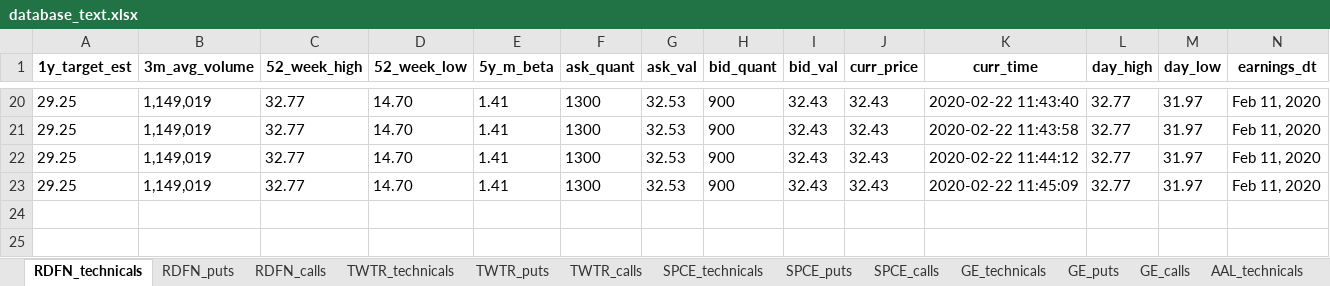
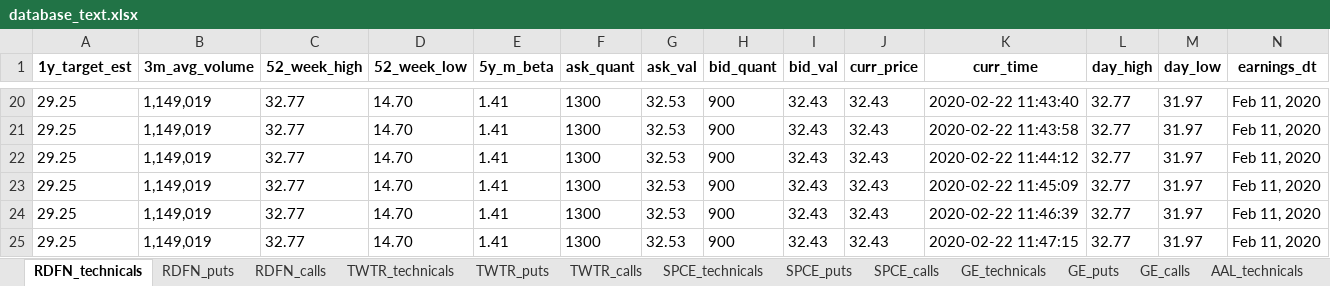
Before and after one commit to hr23232323/auto_market_data_bot, an Excel workbook: database_text.xlsx, sheet RDFN_technicals, drawn as a sheet; only a part is shown, gaps mark what is left out; values as stored, in another font and other column widths than the file's, no borders; rows hold the shown columns only; the diff names each change by its address in the sheet, - before the commit and + after, or states it on an @@ line.

```diff
--- a/database_text.xlsx (sheet RDFN_technicals)
+++ b/database_text.xlsx (sheet RDFN_technicals)
+row 24: 29.25 | 1,149,019 | 32.77 | 14.70 | 1.41 | 1300 | 32.53 | 900 | 32.43 | 32.43 | 2020-02-22 11:46:39 | 32.77 | 31.97 | Feb 11, 2020
+row 25: 29.25 | 1,149,019 | 32.77 | 14.70 | 1.41 | 1300 | 32.53 | 900 | 32.43 | 32.43 | 2020-02-22 11:47:15 | 32.77 | 31.97 | Feb 11, 2020
```
Also changed, not shown: sheet RDFN_calls, sheet RDFN_puts, 2 other files.
